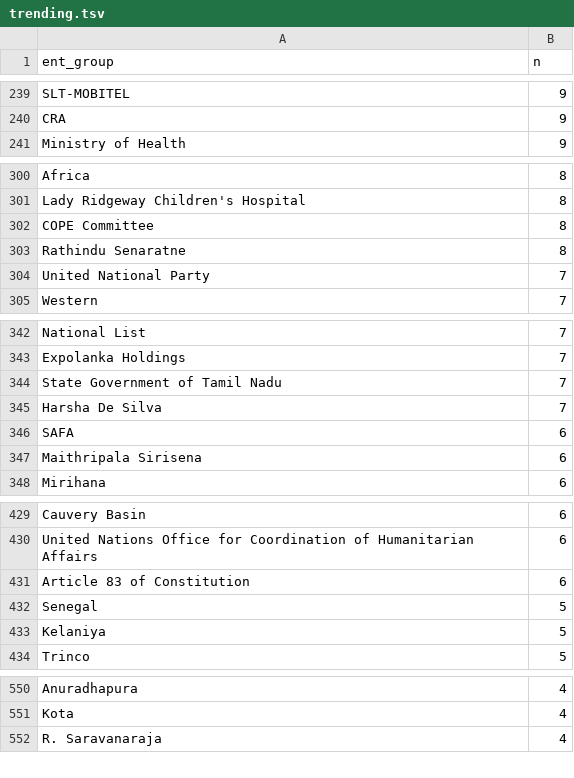
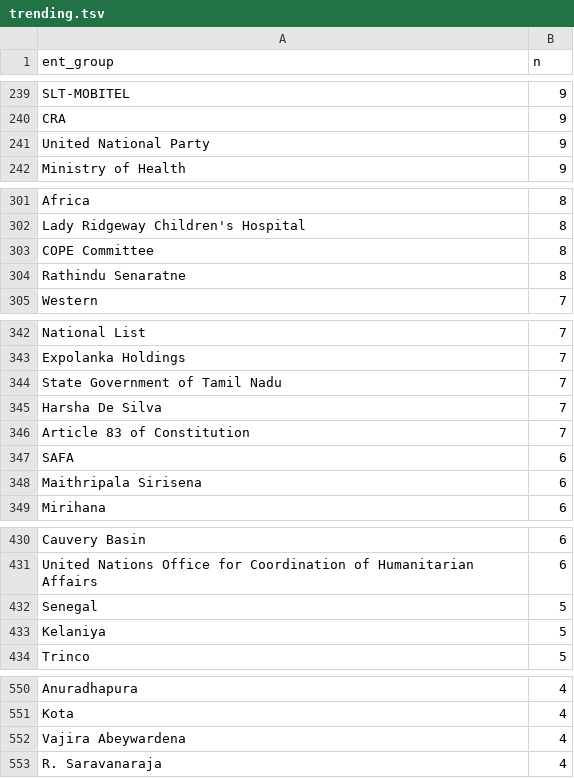
Before and after one commit to nuuuwan/news_lk2, a TSV file: trending.tsv, drawn as a sheet; only a part is shown, gaps mark what is left out; removed rows and columns are numbered as before the commit, all else as after; the diff covers the shown part only; the diff names each change by its address in the sheet, - before the commit and + after, or states it on an @@ line.

```diff
--- a/trending.tsv
+++ b/trending.tsv
+row 241: United National Party | 9
-row 304: United National Party | 7
+row 346: Article 83 of Constitution | 7
-row 431: Article 83 of Constitution | 6
+row 552: Vajira Abeywardena | 4
```
Also changed, not shown: 5 added rows, 5 removed rows and 6 edited cells elsewhere in this file, 6 other files.
